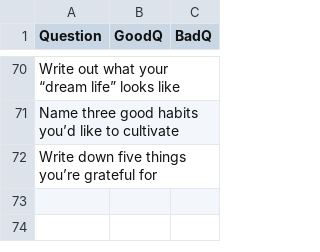
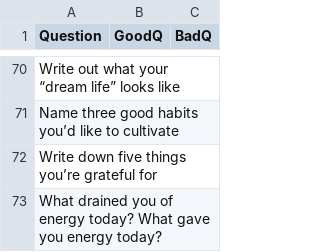
Before and after one commit to johnsendanny/JournalProj, a CSV file: Questions.csv, drawn as a sheet; only a part is shown, gaps mark what is left out; the diff names each change by its address in the sheet, - before the commit and + after, or states it on an @@ line.

Commit message:
Changed chooseprompt to pull from online to help with .bat automation in windows, added questions to questions.csv

```diff
--- a/Questions.csv
+++ b/Questions.csv
+row 73: What drained you of energy today? What gave you energy today?
```
Also changed, not shown: 1 other file.
